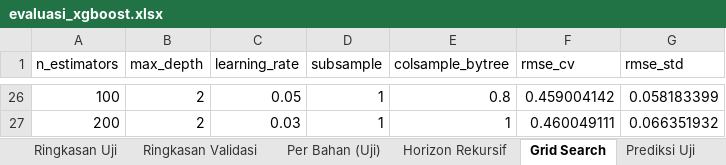
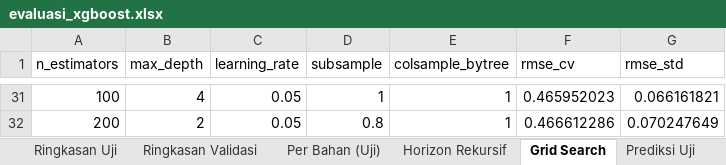
Before and after one commit to Vinslol1/SkripsiLafabrica, an Excel workbook: laporan/evaluasi_xgboost.xlsx, sheet Grid Search, drawn as a sheet; only a part is shown, gaps mark what is left out; values as stored, in another font and other column widths than the file's, no borders; addresses are those after the commit; the diff covers the shown part only; the diff names each change by its address in the sheet, - before the commit and + after, or states it on an @@ line.

```diff
--- a/laporan/evaluasi_xgboost.xlsx (sheet Grid Search)
+++ b/laporan/evaluasi_xgboost.xlsx (sheet Grid Search)
-B31 (max_depth): 2
+B31 (max_depth): 4
-E31 (colsample_bytree): 0.8
+E31 (colsample_bytree): 1
-F31 (rmse_cv): 0.459004142
+F31 (rmse_cv): 0.465952023
-G31 (rmse_std): 0.058183399
+G31 (rmse_std): 0.066161821
-C32 (learning_rate): 0.03
+C32 (learning_rate): 0.05
-D32 (subsample): 1
+D32 (subsample): 0.8
-F32 (rmse_cv): 0.460049111
+F32 (rmse_cv): 0.466612286
-G32 (rmse_std): 0.066351932
+G32 (rmse_std): 0.070247649
```
Also changed, not shown: other rows of this sheet, sheet Prediksi Uji, sheet Pemilihan Bahan, sheet Per Bahan (Uji), sheet Ringkasan Uji, sheet Ringkasan Validasi, sheet Horizon Rekursif, 1 more sheet, 46 other files.
